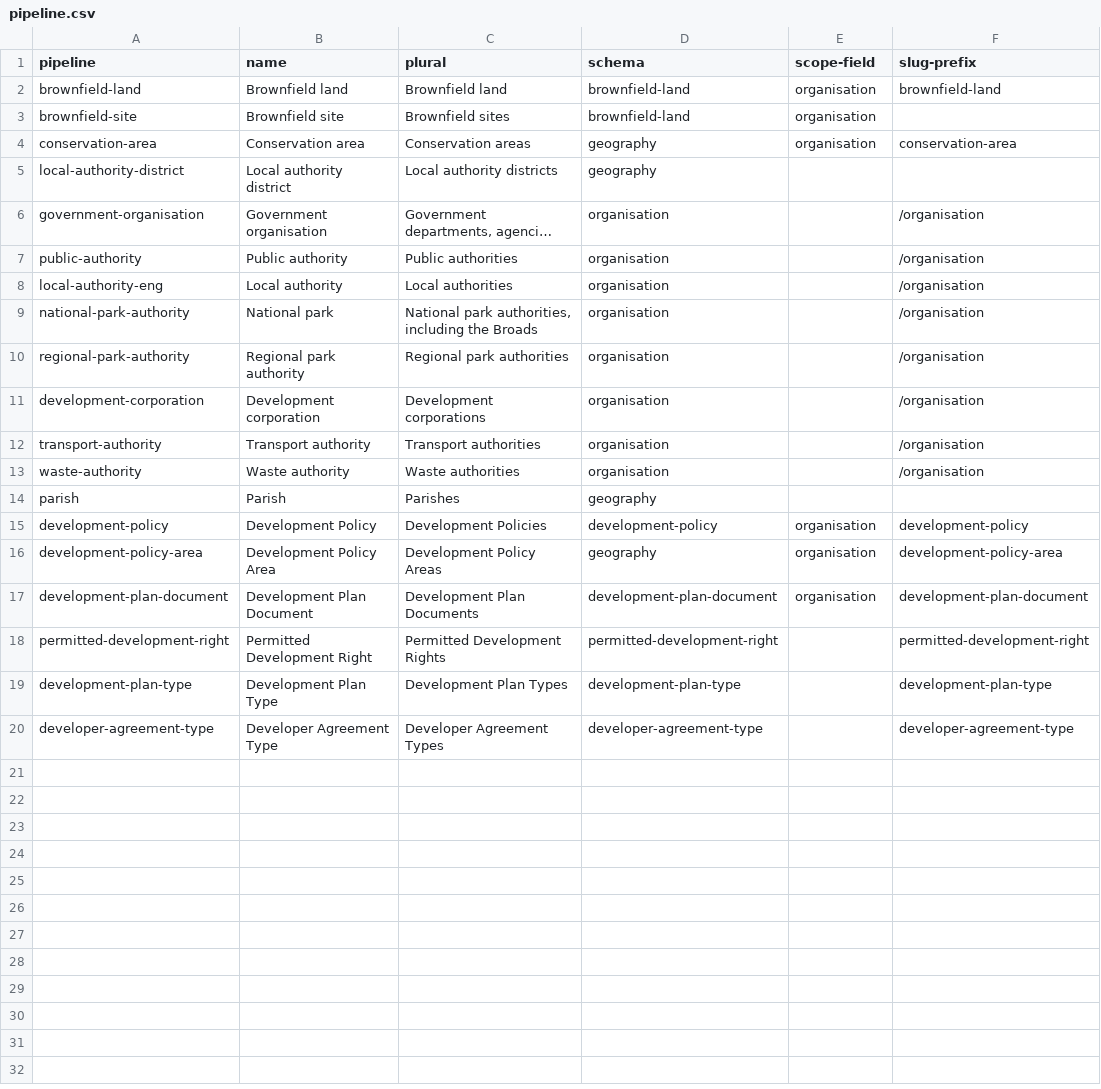
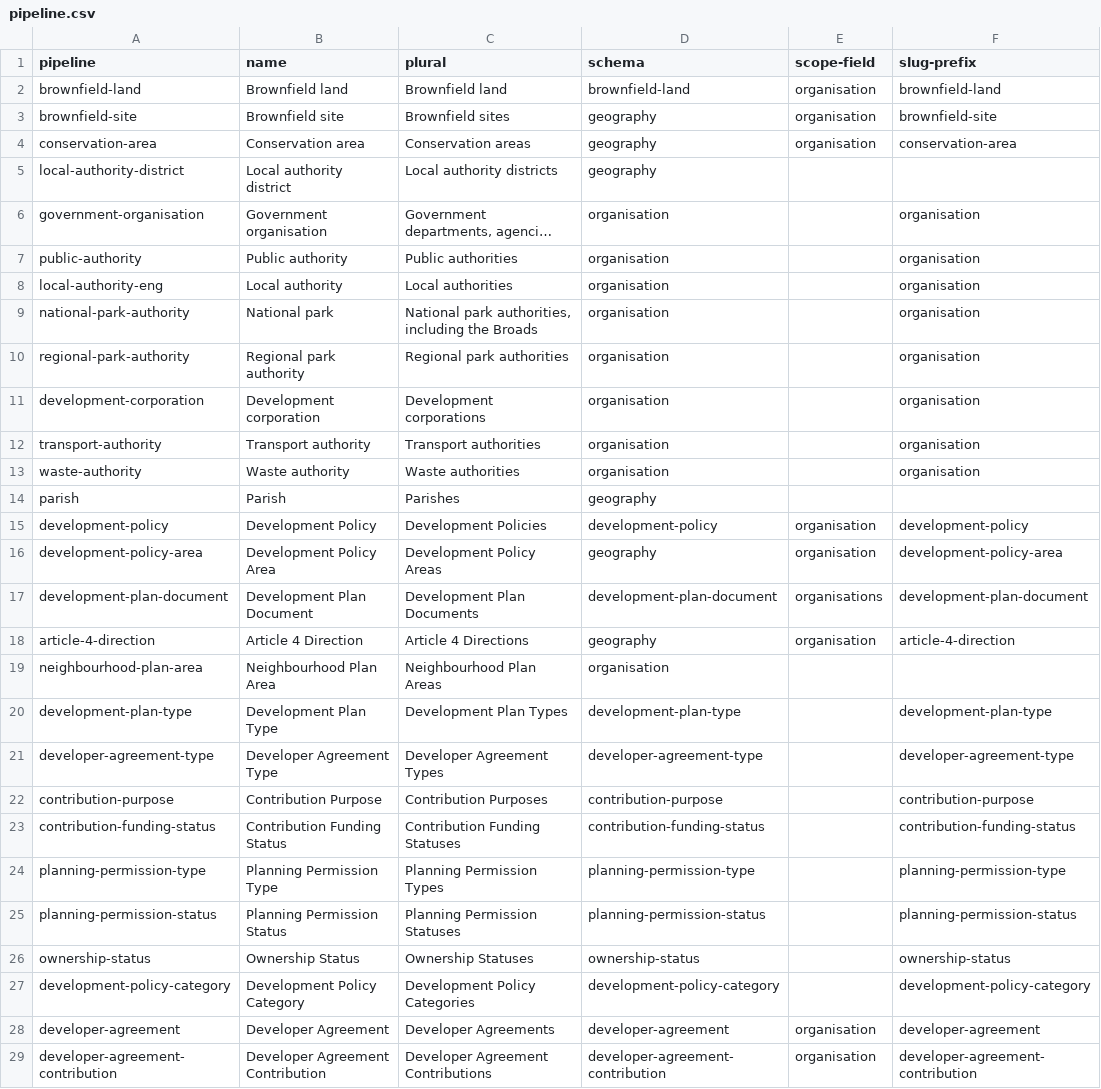
Before and after one commit to digital-land/development-plan-type, a CSV file: specification/pipeline.csv, drawn as a sheet; only a part is shown; long unchanged cells end in …; the diff covers the shown part only; the diff names each change by its address in the sheet, - before the commit and + after, or states it on an @@ line.

```diff
--- a/specification/pipeline.csv
+++ b/specification/pipeline.csv
-D3 (schema): brownfield-land
+D3 (schema): geography
-F3 (slug-prefix): (empty)
+F3 (slug-prefix): brownfield-site
-F6:F13 (slug-prefix): /organisation
+F6:F13 (slug-prefix): organisation
-E17 (scope-field): organisation
+E17 (scope-field): organisations
@@ row 18 moved to row 31: permitted-development-right @@
+row 18: article-4-direction | Article 4 Direction | Article 4 Directions | geography | organisation | article-4-direction
+row 19: neighbourhood-plan-area | Neighbourhood Plan Area | Neighbourhood Plan Areas | organisation
+row 22: contribution-purpose | Contribution Purpose | Contribution Purposes | contribution-purpose |  | contribution-purpose
+row 23: contribution-funding-status | Contribution Funding Status | Contribution Funding Statuses | contribution-funding-status |  | contribution-funding-status
+row 24: planning-permission-type | Planning Permission Type | Planning Permission Types | planning-permission-type |  | planning-permission-type
+row 25: planning-permission-status | Planning Permission Status | Planning Permission Statuses | planning-permission-status |  | planning-permission-status
+row 26: ownership-status | Ownership Status | Ownership Statuses | ownership-status |  | ownership-status
+row 27: development-policy-category | Development Policy Category | Development Policy Categories | development-policy-category |  | development-policy-category
+row 28: developer-agreement | Developer Agreement | Developer Agreements | developer-agreement | organisation | developer-agreement
+row 29: developer-agreement-contribution | Developer Agreement Contribution | Developer Agreement Contributions | developer-agreement-contribution | organisation | developer-agreement-contribution
```
Also changed, not shown: 2 added rows elsewhere in this file, specification/field.csv, specification/schema-field.csv, 13 other files.
